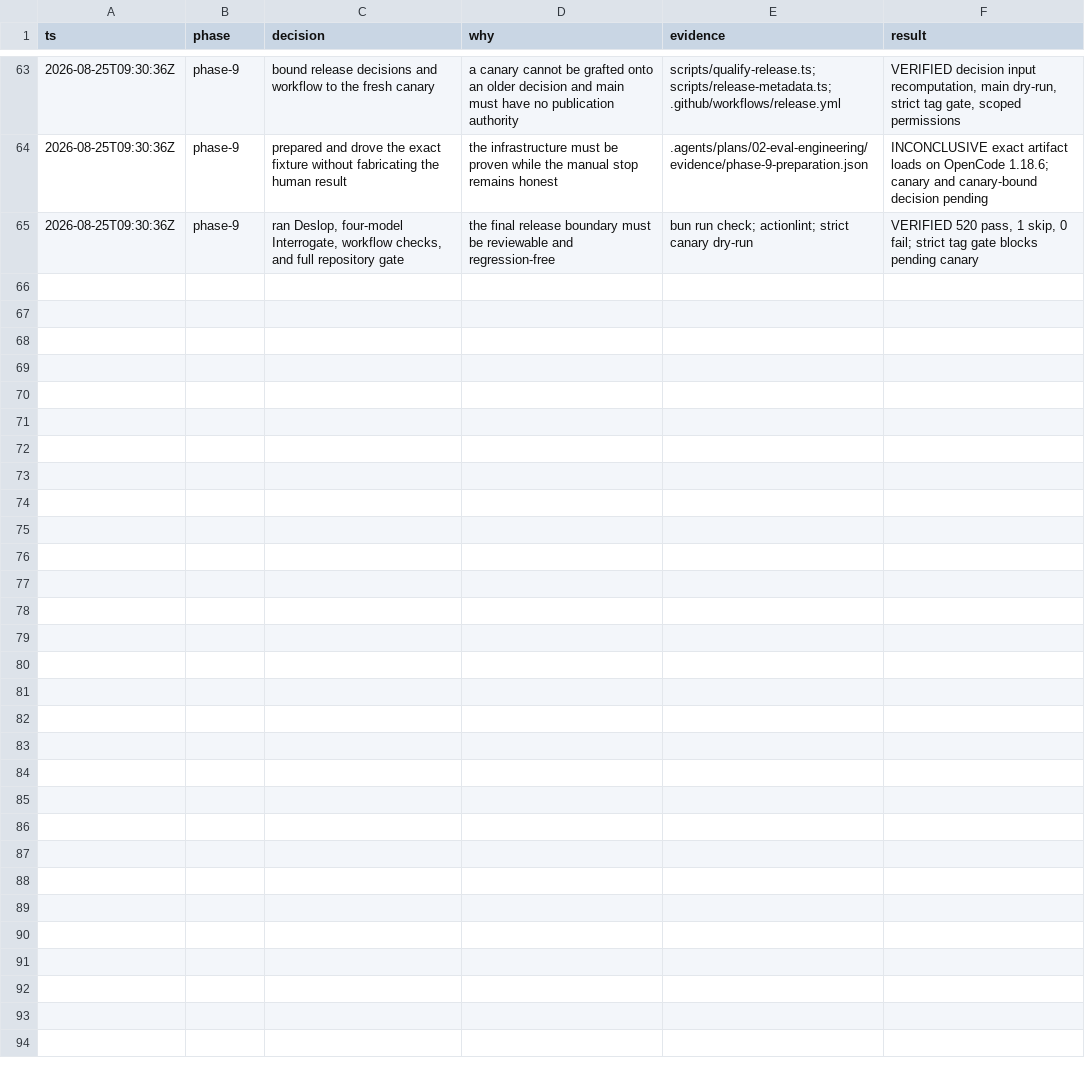
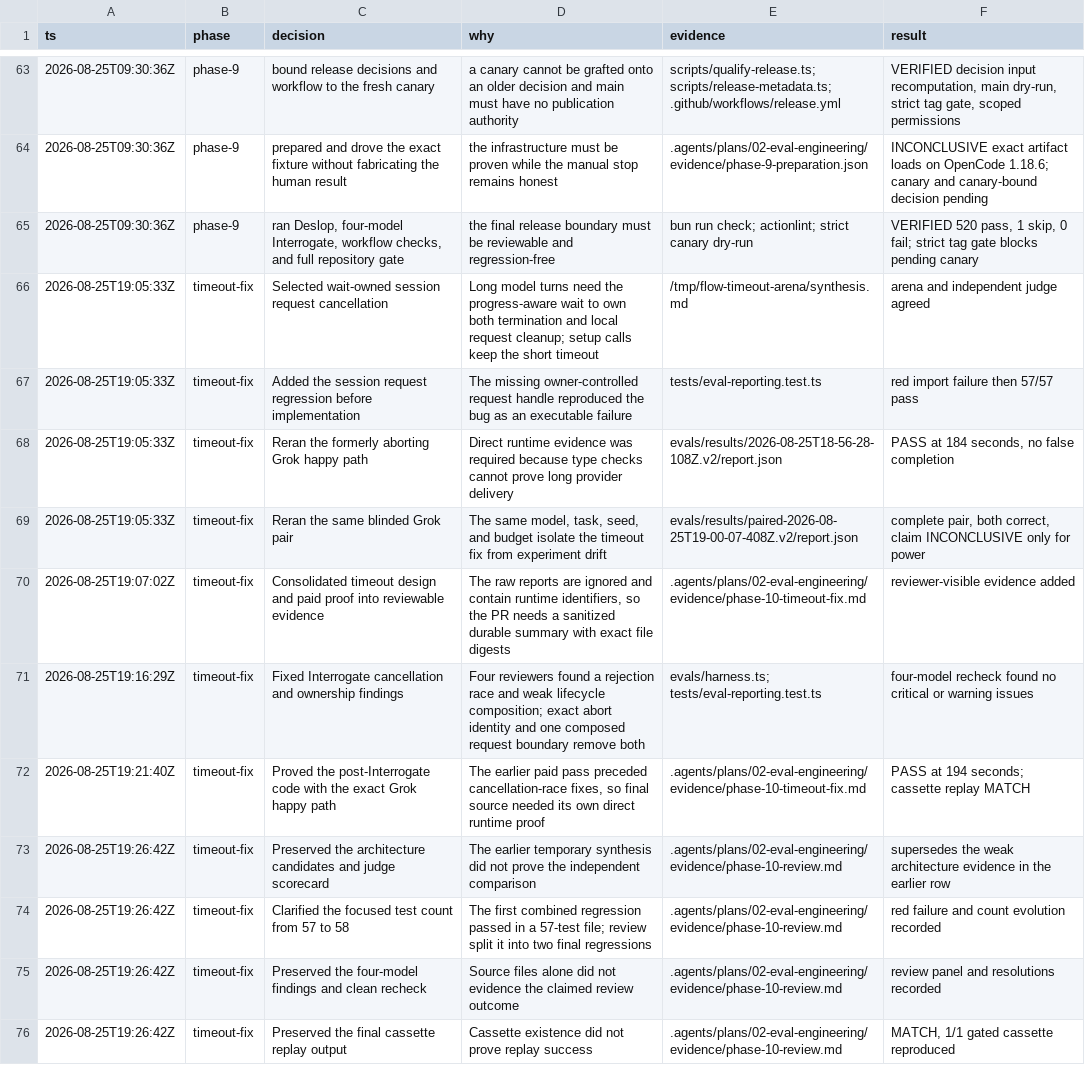
Before and after one commit to ddv1982/flow-opencode, a TSV file: .audit/eval-engineering.tsv, drawn as a sheet; only a part is shown, gaps mark what is left out.

Commit message:
fix(evals): let progress wait own session requests

```diff
--- a/.audit/eval-engineering.tsv
+++ b/.audit/eval-engineering.tsv
@@ -65 +65,12 @@ ts	phase	decision	why	evidence	result
 2026-08-25T09:30:36Z	phase-9	ran Deslop, four-model Interrogate, workflow checks, and full repository gate	the final release boundary must be reviewable and regression-free	bun run check; actionlint; strict canary dry-run	VERIFIED 520 pass, 1 skip, 0 fail; strict tag gate blocks pending canary
+2026-08-25T19:05:33Z	timeout-fix	Selected wait-owned session request cancellation	Long model turns need the progress-aware wait to own both termination and local request cleanup; setup calls keep the short timeout	/tmp/flow-timeout-arena/synthesis.md	arena and independent judge agreed
+2026-08-25T19:05:33Z	timeout-fix	Added the session request regression before implementation	The missing owner-controlled request handle reproduced the bug as an executable failure	tests/eval-reporting.test.ts	red import failure then 57/57 pass
+2026-08-25T19:05:33Z	timeout-fix	Reran the formerly aborting Grok happy path	Direct runtime evidence was required because type checks cannot prove long provider delivery	evals/results/2026-08-25T18-56-28-108Z.v2/report.json	PASS at 184 seconds, no false completion
+2026-08-25T19:05:33Z	timeout-fix	Reran the same blinded Grok pair	The same model, task, seed, and budget isolate the timeout fix from experiment drift	evals/results/paired-2026-08-25T19-00-07-408Z.v2/report.json	complete pair, both correct, claim INCONCLUSIVE only for power
+2026-08-25T19:07:02Z	timeout-fix	Consolidated timeout design and paid proof into reviewable evidence	The raw reports are ignored and contain runtime identifiers, so the PR needs a sanitized durable summary with exact file digests	.agents/plans/02-eval-engineering/evidence/phase-10-timeout-fix.md	reviewer-visible evidence added
+2026-08-25T19:16:29Z	timeout-fix	Fixed Interrogate cancellation and ownership findings	Four reviewers found a rejection race and weak lifecycle composition; exact abort identity and one composed request boundary remove both	evals/harness.ts; tests/eval-reporting.test.ts	four-model recheck found no critical or warning issues
+2026-08-25T19:21:40Z	timeout-fix	Proved the post-Interrogate code with the exact Grok happy path	The earlier paid pass preceded cancellation-race fixes, so final source needed its own direct runtime proof	.agents/plans/02-eval-engineering/evidence/phase-10-timeout-fix.md	PASS at 194 seconds; cassette replay MATCH
+2026-08-25T19:26:42Z	timeout-fix	Preserved the architecture candidates and judge scorecard	The earlier temporary synthesis did not prove the independent comparison	.agents/plans/02-eval-engineering/evidence/phase-10-review.md	supersedes the weak architecture evidence in the earlier row
+2026-08-25T19:26:42Z	timeout-fix	Clarified the focused test count from 57 to 58	The first combined regression passed in a 57-test file; review split it into two final regressions	.agents/plans/02-eval-engineering/evidence/phase-10-review.md	red failure and count evolution recorded
+2026-08-25T19:26:42Z	timeout-fix	Preserved the four-model findings and clean recheck	Source files alone did not evidence the claimed review outcome	.agents/plans/02-eval-engineering/evidence/phase-10-review.md	review panel and resolutions recorded
+2026-08-25T19:26:42Z	timeout-fix	Preserved the final cassette replay output	Cassette existence did not prove replay success	.agents/plans/02-eval-engineering/evidence/phase-10-review.md	MATCH, 1/1 gated cassette reproduced
```
Also changed, not shown: 4 other files.
